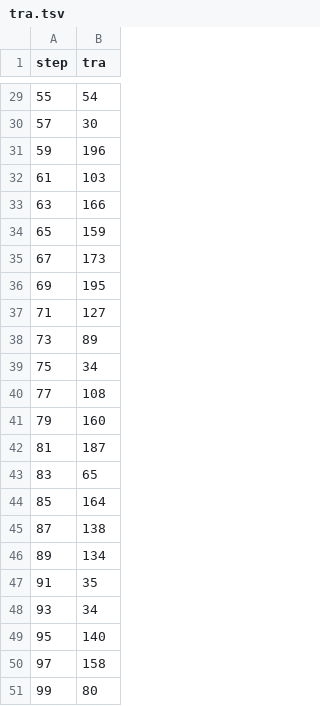
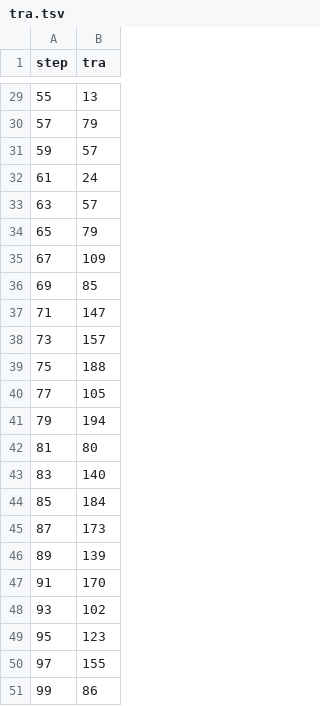
Before and after one commit to UnibsMatt/test-dvc, a TSV file: dvclive/plots/metrics/tra.tsv, drawn as a sheet; only a part is shown, gaps mark what is left out; the diff covers the shown part only.

```diff
--- a/dvclive/plots/metrics/tra.tsv
+++ b/dvclive/plots/metrics/tra.tsv
@@ -29,23 +29,23 @@ step	tra
-55	54
-57	30
-59	196
-61	103
-63	166
-65	159
-67	173
-69	195
-71	127
-73	89
-75	34
-77	108
-79	160
-81	187
-83	65
-85	164
-87	138
-89	134
-91	35
-93	34
-95	140
-97	158
-99	80
+55	13
+57	79
+59	57
+61	24
+63	57
+65	79
+67	109
+69	85
+71	147
+73	157
+75	188
+77	105
+79	194
+81	80
+83	140
+85	184
+87	173
+89	139
+91	170
+93	102
+95	123
+97	155
+99	86
```
Also changed, not shown: 27 edited cells elsewhere in this file, dvclive/plots/metrics/val.tsv, 3 other files.
